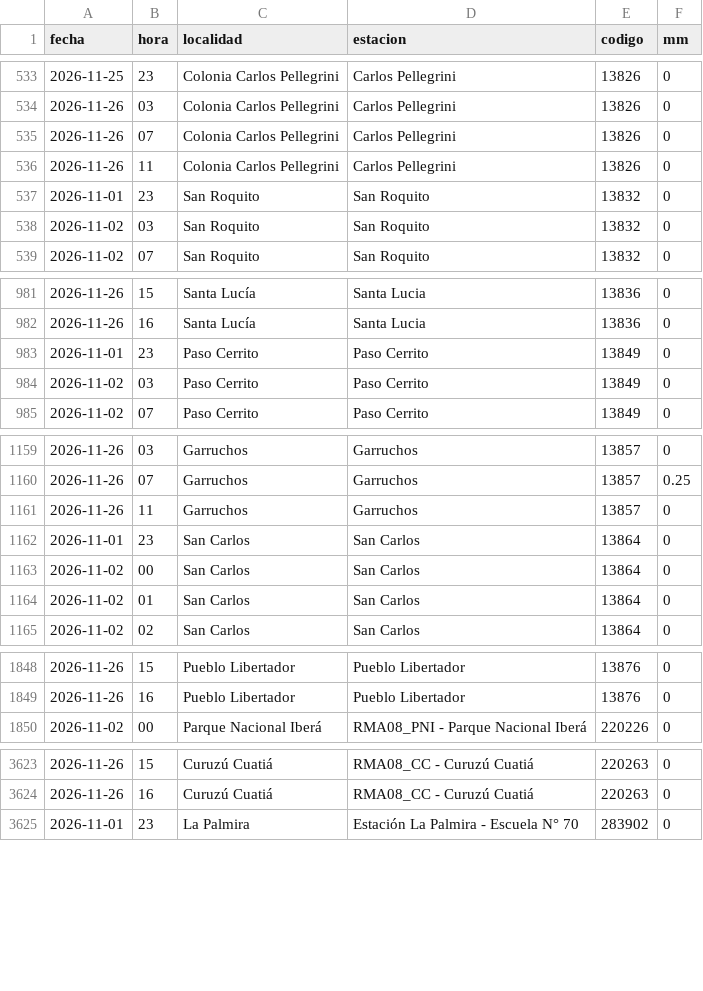
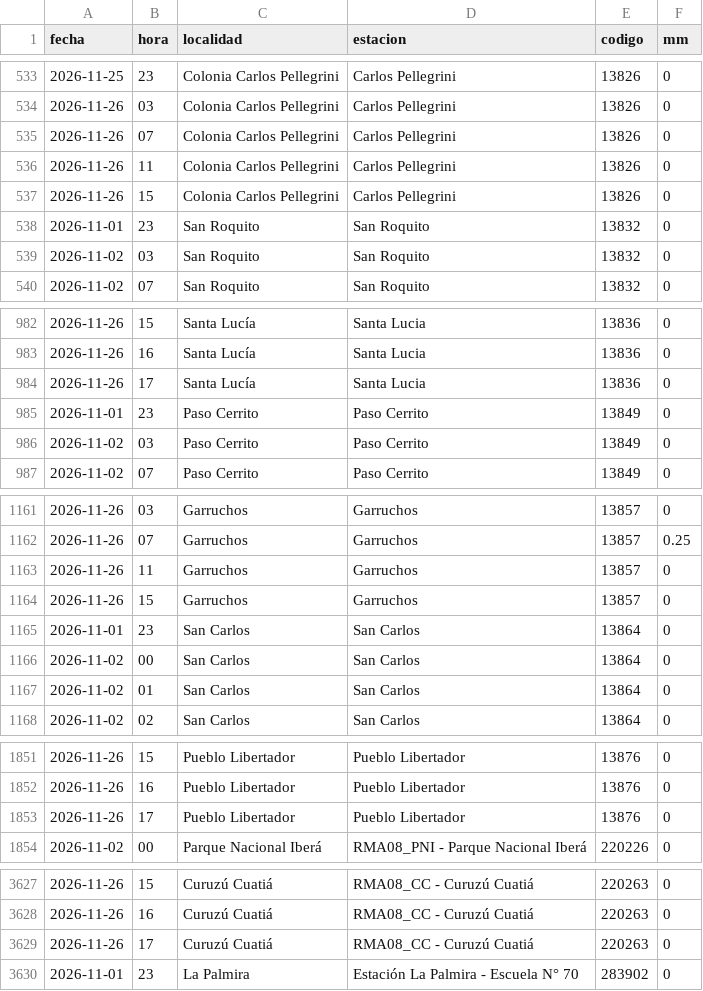
Before and after one commit to tablerocorrientes/tablerocorrientes.github.io, a CSV file: data/registro/lluvia_horaria.csv, drawn as a sheet; only a part is shown, gaps mark what is left out.

Commit message:
Ciclo continuo (normal): lluvia, satélite, pronóstico, fuentes y ríos, 26/11/2026 18:48 h

```diff
--- a/data/registro/lluvia_horaria.csv
+++ b/data/registro/lluvia_horaria.csv
@@ -536,2 +536,3 @@ fecha,hora,localidad,estacion,codigo,mm
 2026-11-26,11,Colonia Carlos Pellegrini,Carlos Pellegrini,13826,0
+2026-11-26,15,Colonia Carlos Pellegrini,Carlos Pellegrini,13826,0
 2026-11-01,23,San Roquito,San Roquito,13832,0
@@ -982,2 +983,3 @@ fecha,hora,localidad,estacion,codigo,mm
 2026-11-26,16,Santa Lucía,Santa Lucia,13836,0
+2026-11-26,17,Santa Lucía,Santa Lucia,13836,0
 2026-11-01,23,Paso Cerrito,Paso Cerrito,13849,0
@@ -1161,2 +1163,3 @@ fecha,hora,localidad,estacion,codigo,mm
 2026-11-26,11,Garruchos,Garruchos,13857,0
+2026-11-26,15,Garruchos,Garruchos,13857,0
 2026-11-01,23,San Carlos,San Carlos,13864,0
@@ -1849,2 +1852,3 @@ fecha,hora,localidad,estacion,codigo,mm
 2026-11-26,16,Pueblo Libertador,Pueblo Libertador,13876,0
+2026-11-26,17,Pueblo Libertador,Pueblo Libertador,13876,0
 2026-11-02,00,Parque Nacional Iberá,RMA08_PNI - Parque Nacional Iberá,220226,0
@@ -3624,2 +3628,3 @@ fecha,hora,localidad,estacion,codigo,mm
 2026-11-26,16,Curuzú Cuatiá,RMA08_CC - Curuzú Cuatiá,220263,0
+2026-11-26,17,Curuzú Cuatiá,RMA08_CC - Curuzú Cuatiá,220263,0
 2026-11-01,23,La Palmira,Estación La Palmira - Escuela N° 70,283902,0
```
Also changed, not shown: data/registro/resumen_diario_lluvia.csv, 8 other files.
